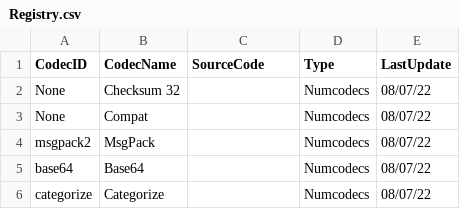
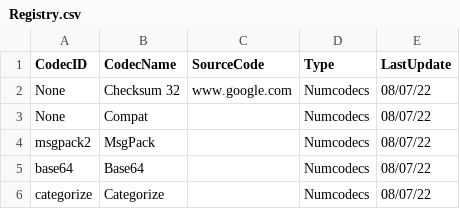
Before and after one commit to Alt-Shivam/RegistryForZarrCodecs, a CSV file: Registry.csv, drawn as a sheet; only a part is shown.

Commit message:
Update Registry.csv

```diff
--- a/Registry.csv
+++ b/Registry.csv
@@ -1,3 +1,3 @@
 CodecID,CodecName,SourceCode,Type,LastUpdate
-None,Checksum 32,,Numcodecs,08/07/22
+None,Checksum 32,www.google.com,Numcodecs,08/07/22
 None,Compat,,Numcodecs,08/07/22
```
